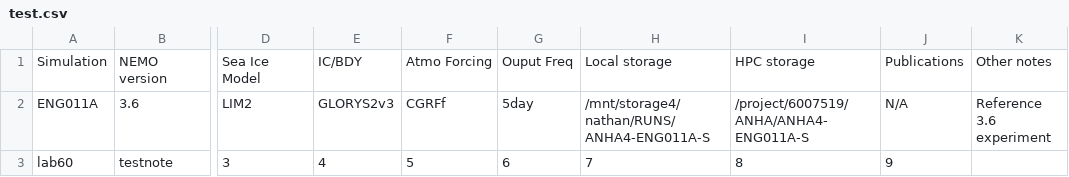
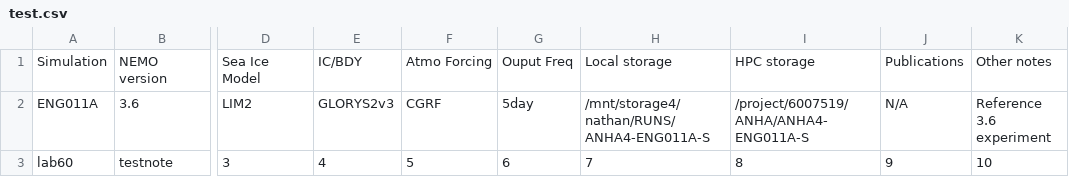
Before and after one commit to UofA-NEMO/Canadian-NEMO-Ocean-Modelling-Forum-Community-of-Practice, a CSV file: docs/_static/_UofA/test.csv, drawn as a sheet; only a part is shown, gaps mark what is left out; the diff names each change by its address in the sheet, - before the commit and + after, or states it on an @@ line.

Commit message:
Update test.csv

```diff
--- a/docs/_static/_UofA/test.csv
+++ b/docs/_static/_UofA/test.csv
-F2: CGRFf
+F2: CGRF
-K3: (empty)
+K3: 10
```
